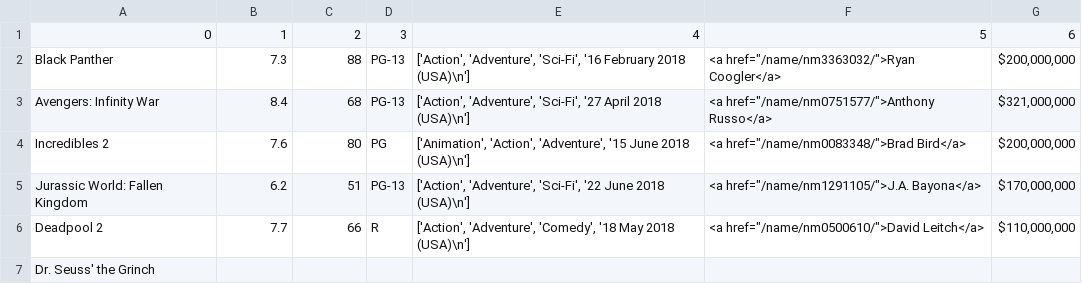
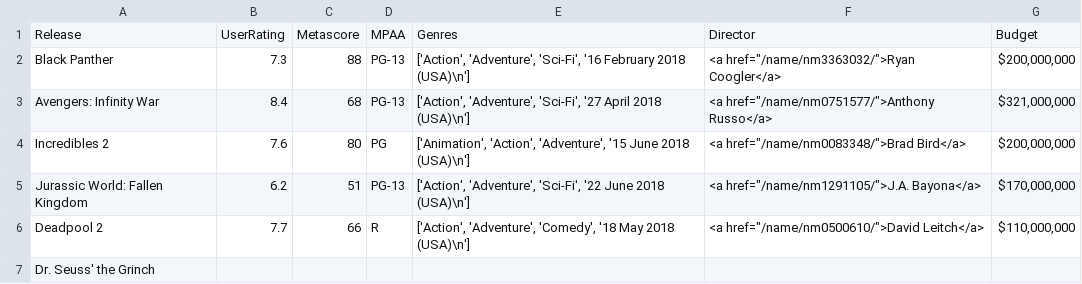
Before and after one commit to Monsterblader/Metis-Linear_Regression, a CSV file: data/imdb_data.csv, drawn as a sheet; only a part is shown.

Commit message:
Adds headers to movie data.

```diff
--- a/data/imdb_data.csv
+++ b/data/imdb_data.csv
@@ -1,2 +1,2 @@
-0,1,2,3,4,5,6
+Release,UserRating,Metascore,MPAA,Genres,Director,Budget
 Black Panther,7.3,88,PG-13,"['Action', 'Adventure', 'Sci-Fi', '16 February 2018 (USA)\n']","<a href=""/name/nm3363032/"">Ryan Coogler</a>","$200,000,000"
```
Also changed, not shown: 1 other file.
